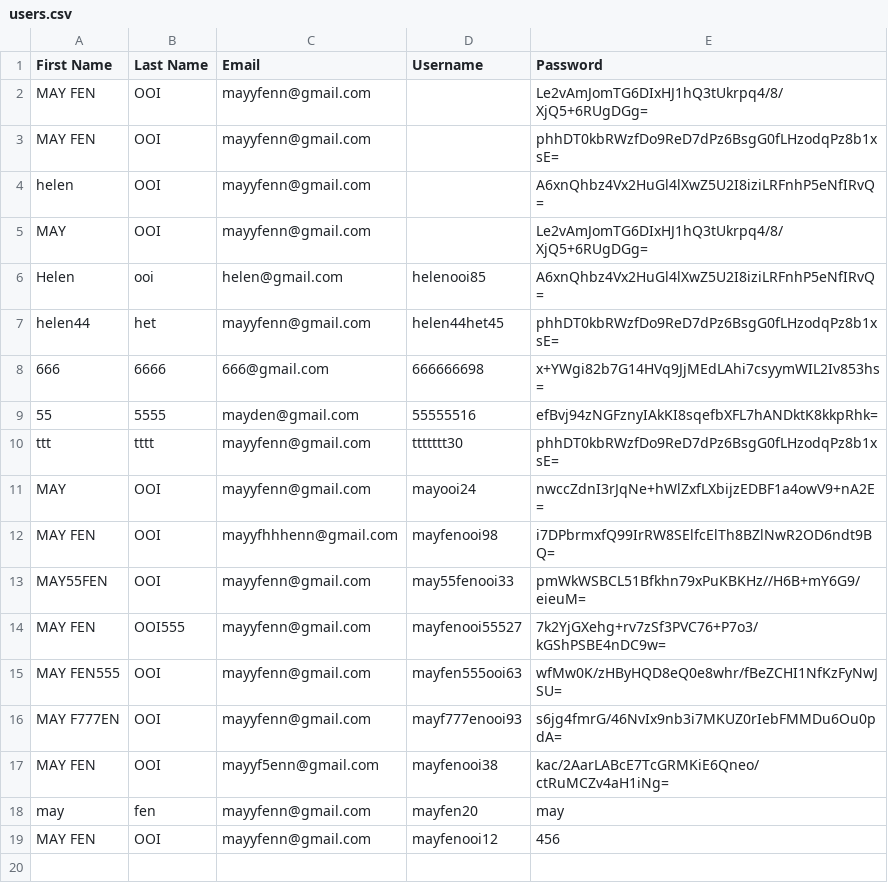
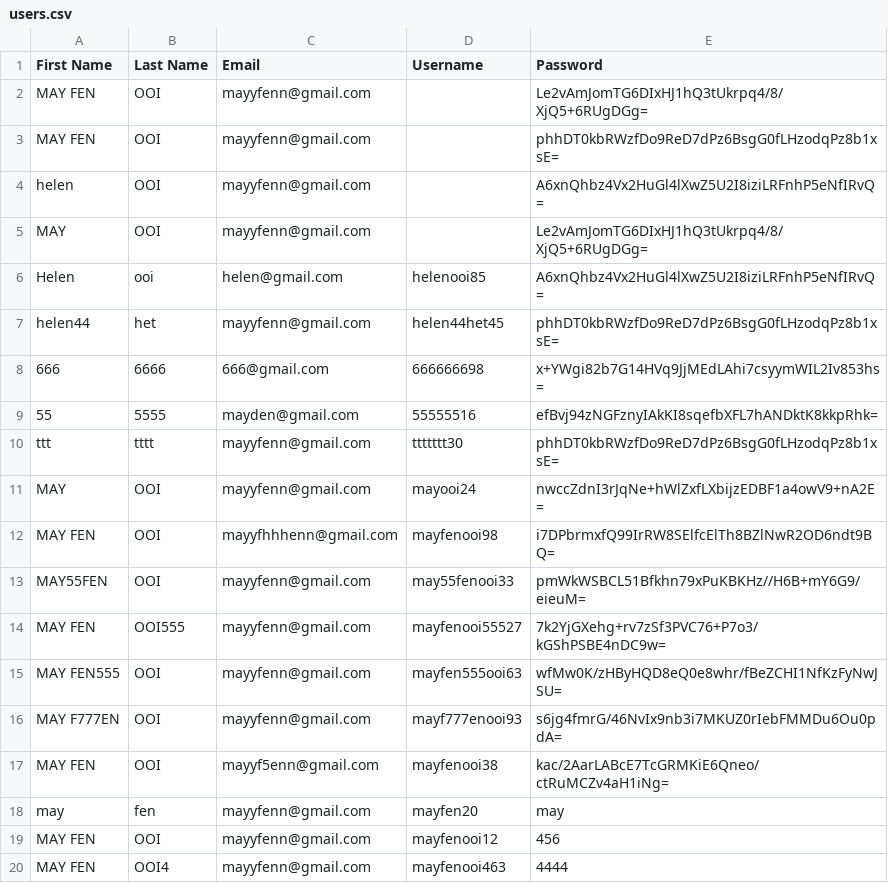
Before and after one commit to Helenooi/Helenooi-CAT201ProjectReactJS, a CSV file: public/public/users.csv, drawn as a sheet.

```diff
--- a/public/public/users.csv
+++ b/public/public/users.csv
@@ -19 +19,2 @@ may,fen,mayyfenn@gmail.com,mayfen20,may
 MAY FEN,OOI,mayyfenn@gmail.com,mayfenooi12,456
+MAY FEN,OOI4,mayyfenn@gmail.com,mayfenooi463,4444
```
Also changed, not shown: public/public/product.csv, 3 other files.
